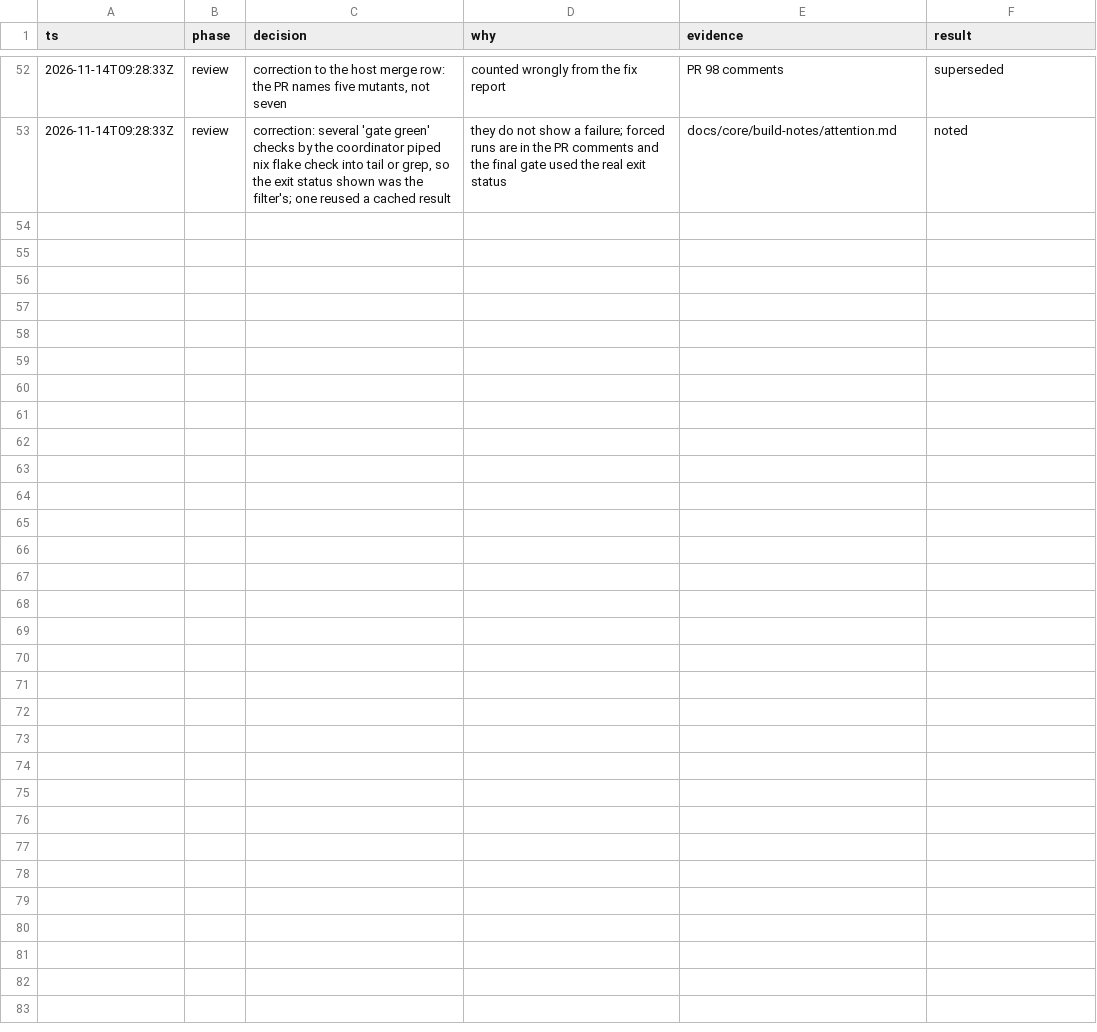
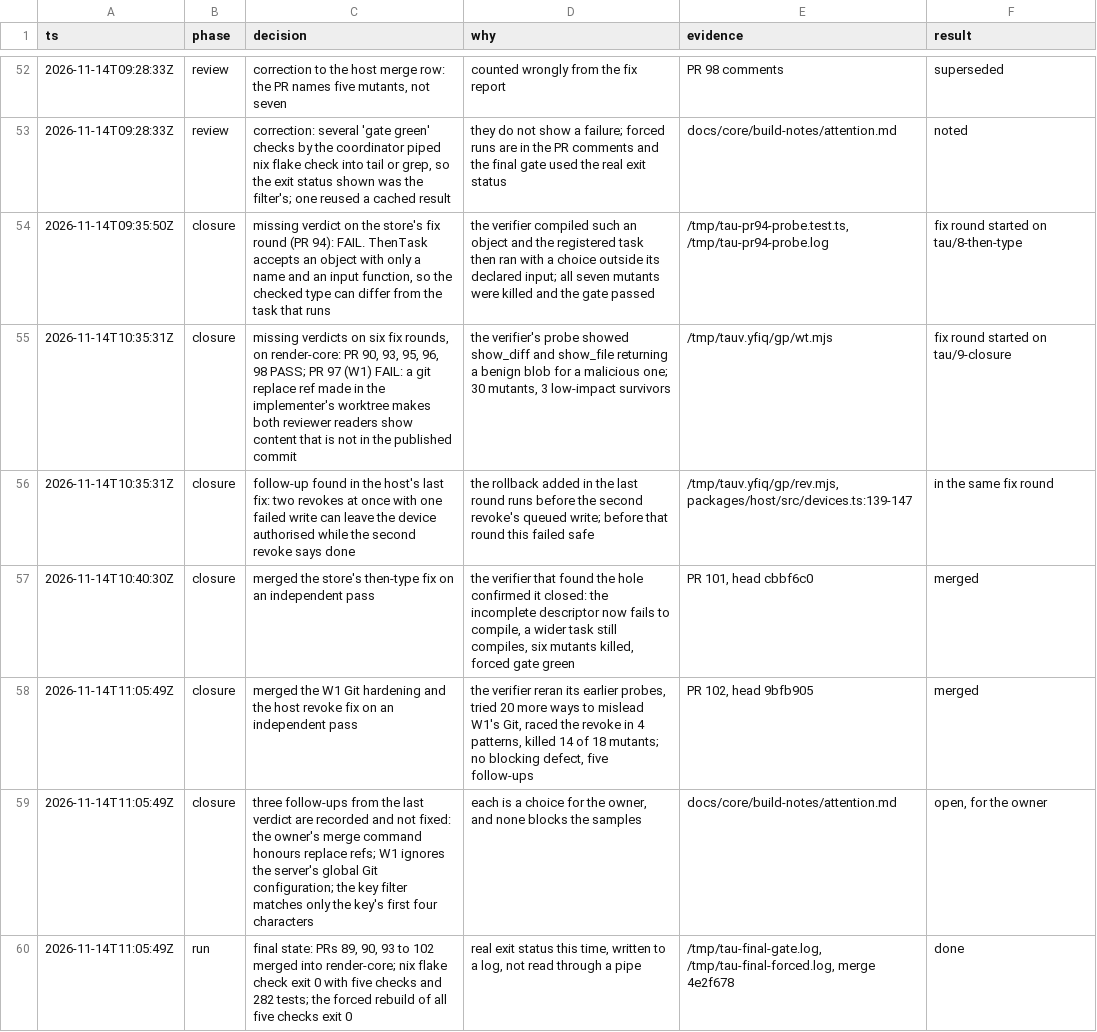
Before and after one commit to vicrdguez/render, a TSV file: docs/core/build-log.tsv, drawn as a sheet; only a part is shown, gaps mark what is left out; the diff names each change by its address in the sheet, - before the commit and + after, or states it on an @@ line.

Commit message:
docs: close the build trail and list what is left for the owner

```diff
--- a/docs/core/build-log.tsv
+++ b/docs/core/build-log.tsv
+row 54: 2026-11-14T09:35:50Z | closure | missing verdict on the store's fix round (PR 94): FAIL. ThenTask accepts an object with only a name and an input function, so the checked type can differ from the task that runs | the verifier compiled such an object and the registered task then ran with a choice outside its declared input; all seven mutants were killed and the gate passed | /tmp/tau-pr94-probe.test.ts, /tmp/tau-pr94-probe.log | fix round started on tau/8-then-type
+row 55: 2026-11-14T10:35:31Z | closure | missing verdicts on six fix rounds, on render-core: PR 90, 93, 95, 96, 98 PASS; PR 97 (W1) FAIL: a git replace ref made in the implementer's worktree makes both reviewer readers show content that is not in the published commit | the verifier's probe showed show_diff and show_file returning a benign blob for a malicious one; 30 mutants, 3 low-impact survivors | /tmp/tauv.yfiq/gp/wt.mjs | fix round started on tau/9-closure
+row 56: 2026-11-14T10:35:31Z | closure | follow-up found in the host's last fix: two revokes at once with one failed write can leave the device authorised while the second revoke says done | the rollback added in the last round runs before the second revoke's queued write; before that round this failed safe | /tmp/tauv.yfiq/gp/rev.mjs, packages/host/src/devices.ts:139-147 | in the same fix round
+row 57: 2026-11-14T10:40:30Z | closure | merged the store's then-type fix on an independent pass | the verifier that found the hole confirmed it closed: the incomplete descriptor now fails to compile, a wider task still compiles, six mutants killed, forced gate green | PR 101, head cbbf6c0 | merged
+row 58: 2026-11-14T11:05:49Z | closure | merged the W1 Git hardening and the host revoke fix on an independent pass | the verifier reran its earlier probes, tried 20 more ways to mislead W1's Git, raced the revoke in 4 patterns, killed 14 of 18 mutants; no blocking defect, five follow-ups | PR 102, head 9bfb905 | merged
+row 59: 2026-11-14T11:05:49Z | closure | three follow-ups from the last verdict are recorded and not fixed: the owner's merge command honours replace refs; W1 ignores the server's global Git configuration; the key filter matches only the key's first four characters | each is a choice for the owner, and none blocks the samples | docs/core/build-notes/attention.md | open, for the owner
+row 60: 2026-11-14T11:05:49Z | run | final state: PRs 89, 90, 93 to 102 merged into render-core; nix flake check exit 0 with five checks and 282 tests; the forced rebuild of all five checks exit 0 | real exit status this time, written to a log, not read through a pipe | /tmp/tau-final-gate.log, /tmp/tau-final-forced.log, merge 4e2f678 | done
```
Also changed, not shown: 1 other file.
